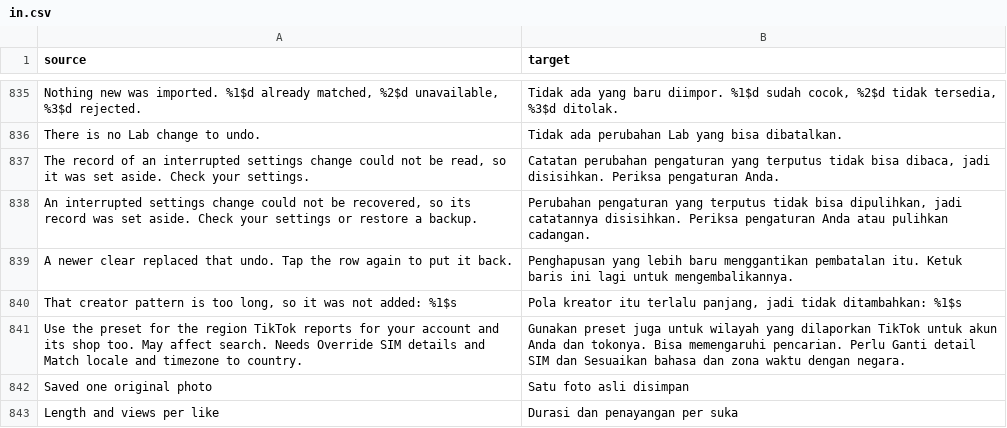
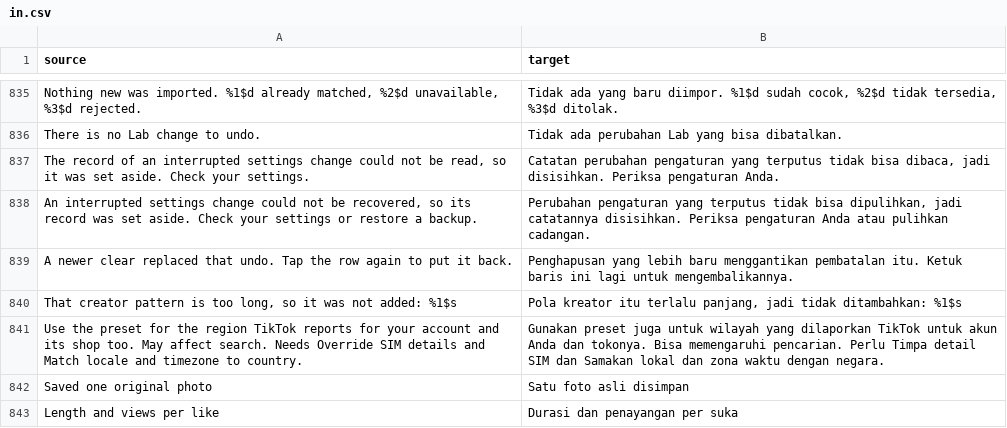
Before and after one commit to Dojz/hushfeed, a CSV file: extensions/tiktok/src/main/l10n/in.csv, drawn as a sheet; only a part is shown, gaps mark what is left out.

Commit message:
fix(l10n): name the Region switches by the titles they actually carry
The store-region summary tells the reader which two switches to turn on first,
and in three languages it named them by words that are on no switch: German said
"SIM-Details überschreiben" where the switch says "SIM-Angaben überschreiben",
Indonesian said "Ganti detail SIM" and "Sesuaikan bahasa..." for "Timpa detail
SIM" and "Samakan lokal...", Portuguese said "dados do chip" for "dados do SIM".
Spanish and German also dropped the articles their titles carry. Each half was a
perfectly good translation on its own, which is why every per-string check passed
over it.

So the gate has to compare the two. It reads every row the category sources
build, and wherever an English summary quotes another row's English title, it
asserts the translated summary quotes that row's translated title, in all four
languages. Putting the Indonesian wording back fails it.

Three things the review of the last three commits also turned up: the page walk
for doubled restart sentences had no positive control, so a walk that reached no
rows would have passed it; the import the English capture case orphaned is gone;
and the note on withRestartNote claimed all its callers pass English, which the
tab rows do not.

```diff
--- a/extensions/tiktok/src/main/l10n/in.csv
+++ b/extensions/tiktok/src/main/l10n/in.csv
@@ -840,3 +840,3 @@ A newer clear replaced that undo. Tap the row again to put it back.,Penghapusan
 "That creator pattern is too long, so it was not added: %1$s","Pola kreator itu terlalu panjang, jadi tidak ditambahkan: %1$s"
-Use the preset for the region TikTok reports for your account and its shop too. May affect search. Needs Override SIM details and Match locale and timezone to country.,Gunakan preset juga untuk wilayah yang dilaporkan TikTok untuk akun Anda dan tokonya. Bisa memengaruhi pencarian. Perlu Ganti detail SIM dan Sesuaikan bahasa dan zona waktu dengan negara.
+Use the preset for the region TikTok reports for your account and its shop too. May affect search. Needs Override SIM details and Match locale and timezone to country.,Gunakan preset juga untuk wilayah yang dilaporkan TikTok untuk akun Anda dan tokonya. Bisa memengaruhi pencarian. Perlu Timpa detail SIM dan Samakan lokal dan zona waktu dengan negara.
 Saved one original photo,Satu foto asli disimpan
```
Also changed, not shown: extensions/tiktok/src/main/l10n/de.tsv, extensions/tiktok/src/main/l10n/es.tsv, 6 other files.
